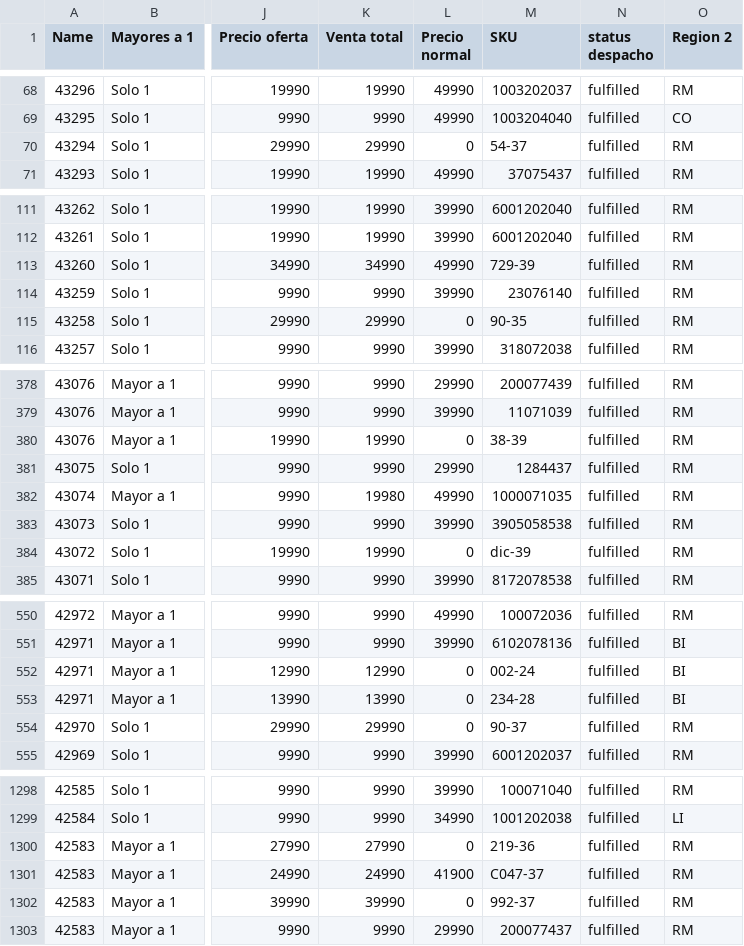
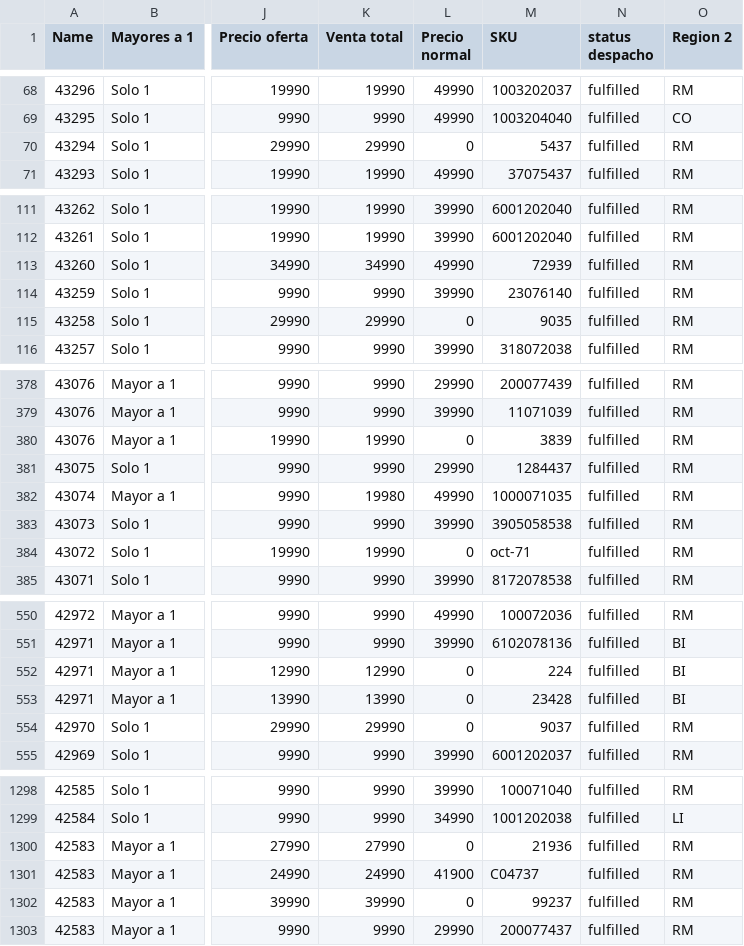
Before and after one commit to luiscaceresMIT/Datos_to_r, a CSV file: base 4.csv, drawn as a sheet; only a part is shown, gaps mark what is left out; the diff covers the shown part only; the diff names each change by its address in the sheet, - before the commit and + after, or states it on an @@ line.

```diff
--- a/base 4.csv
+++ b/base 4.csv
-M70 (SKU): 54-37
+M70 (SKU): 5437
-M113 (SKU): 729-39
+M113 (SKU): 72939
-M115 (SKU): 90-35
+M115 (SKU): 9035
-M380 (SKU): 38-39
+M380 (SKU): 3839
-M384 (SKU): dic-39
+M384 (SKU): oct-71
-M552 (SKU): 002-24
+M552 (SKU): 224
-M553 (SKU): 234-28
+M553 (SKU): 23428
-M554 (SKU): 90-37
+M554 (SKU): 9037
-M1300 (SKU): 219-36
+M1300 (SKU): 21936
-M1301 (SKU): C047-37
+M1301 (SKU): C04737
-M1302 (SKU): 992-37
+M1302 (SKU): 99237
```
Also changed, not shown: 37 edited cells elsewhere in this file.
